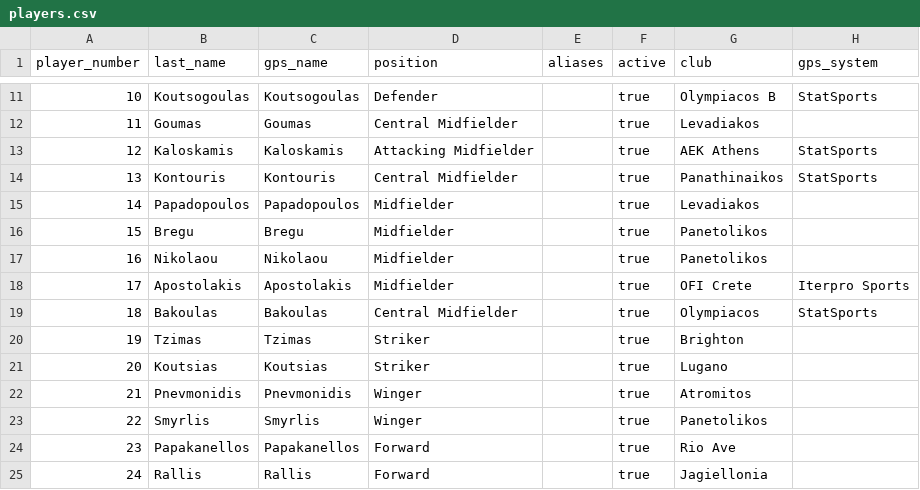
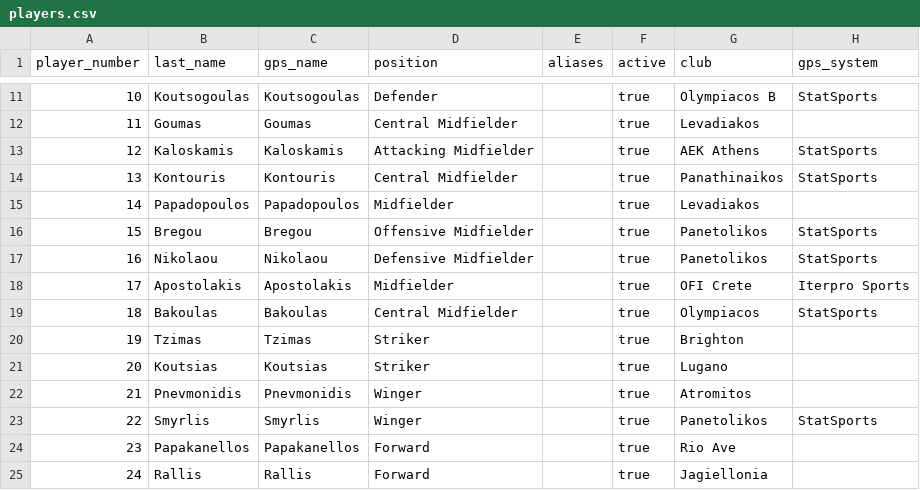
Before and after one commit to lauebben/fed-greece-dash, a CSV file: shared/data/u21/players.csv, drawn as a sheet; only a part is shown, gaps mark what is left out.

Commit message:
Add files via upload

```diff
--- a/shared/data/u21/players.csv
+++ b/shared/data/u21/players.csv
@@ -15,4 +15,4 @@ player_number,last_name,gps_name,position,aliases,active,club,gps_system
 14,Papadopoulos,Papadopoulos,Midfielder,,true,Levadiakos,
-15,Bregu,Bregu,Midfielder,,true,Panetolikos,
-16,Nikolaou,Nikolaou,Midfielder,,true,Panetolikos,
+15,Bregou,Bregou,Offensive Midfielder,,true,Panetolikos,StatSports
+16,Nikolaou,Nikolaou,Defensive Midfielder,,true,Panetolikos,StatSports
 17,Apostolakis,Apostolakis,Midfielder,,true,OFI Crete,Iterpro Sports
@@ -22,3 +22,3 @@ player_number,last_name,gps_name,position,aliases,active,club,gps_system
 21,Pnevmonidis,Pnevmonidis,Winger,,true,Atromitos,
-22,Smyrlis,Smyrlis,Winger,,true,Panetolikos,
+22,Smyrlis,Smyrlis,Winger,,true,Panetolikos,StatSports
 23,Papakanellos,Papakanellos,Forward,,true,Rio Ave,
```
